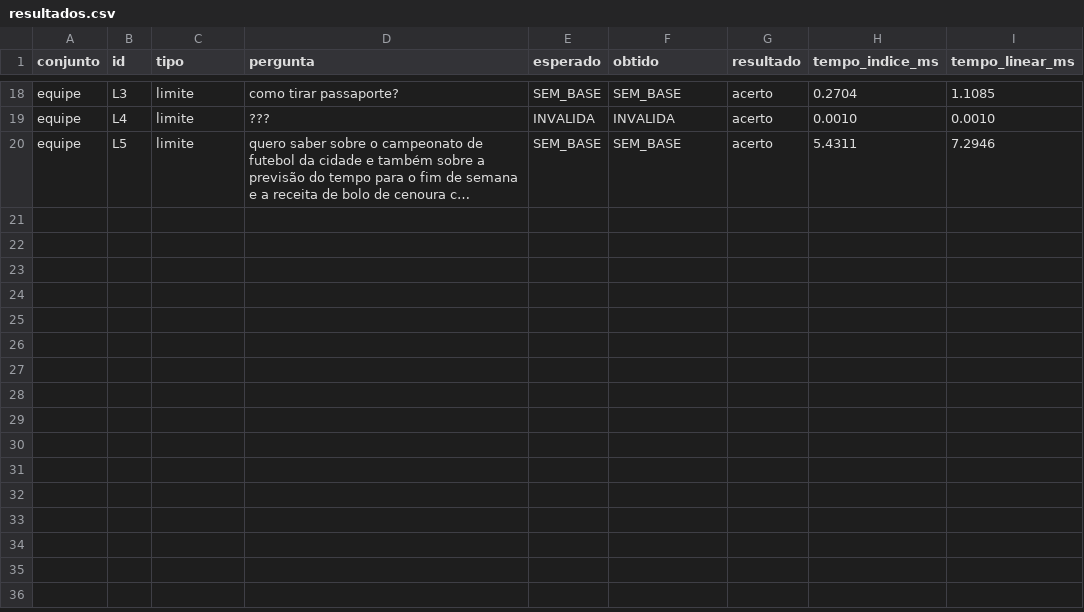
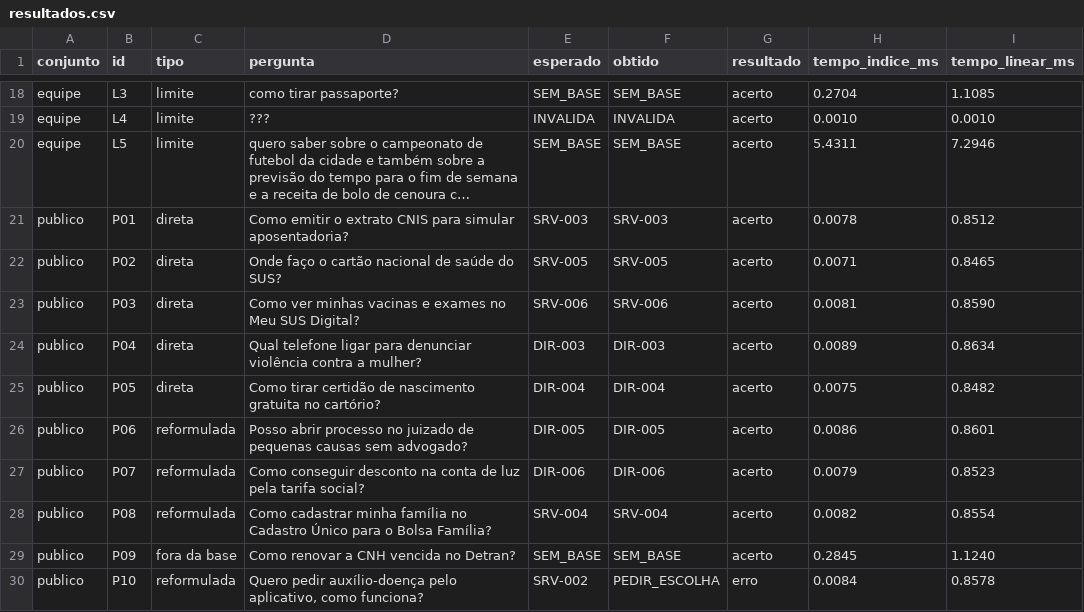
Before and after one commit to JFrois/GlobalSolution_CitizenTech, a CSV file: testes/resultados.csv, drawn as a sheet; only a part is shown, gaps mark what is left out; long unchanged cells end in …; the diff names each change by its address in the sheet, - before the commit and + after, or states it on an @@ line.

```diff
--- a/testes/resultados.csv
+++ b/testes/resultados.csv
+row 21: publico | P01 | direta | Como emitir o extrato CNIS para simular aposentadoria? | SRV-003 | SRV-003 | acerto | 0.0078 | 0.8512
+row 22: publico | P02 | direta | Onde faço o cartão nacional de saúde do SUS? | SRV-005 | SRV-005 | acerto | 0.0071 | 0.8465
+row 23: publico | P03 | direta | Como ver minhas vacinas e exames no Meu SUS Digital? | SRV-006 | SRV-006 | acerto | 0.0081 | 0.8590
+row 24: publico | P04 | direta | Qual telefone ligar para denunciar violência contra a mulher? | DIR-003 | DIR-003 | acerto | 0.0089 | 0.8634
+row 25: publico | P05 | direta | Como tirar certidão de nascimento gratuita no cartório? | DIR-004 | DIR-004 | acerto | 0.0075 | 0.8482
+row 26: publico | P06 | reformulada | Posso abrir processo no juizado de pequenas causas sem advogado? | DIR-005 | DIR-005 | acerto | 0.0086 | 0.8601
+row 27: publico | P07 | reformulada | Como conseguir desconto na conta de luz pela tarifa social? | DIR-006 | DIR-006 | acerto | 0.0079 | 0.8523
+row 28: publico | P08 | reformulada | Como cadastrar minha família no Cadastro Único para o Bolsa Família? | SRV-004 | SRV-004 | acerto | 0.0082 | 0.8554
+row 29: publico | P09 | fora da base | Como renovar a CNH vencida no Detran? | SEM_BASE | SEM_BASE | acerto | 0.2845 | 1.1240
+row 30: publico | P10 | reformulada | Quero pedir auxílio-doença pelo aplicativo, como funciona? | SRV-002 | PEDIR_ESCOLHA | erro | 0.0084 | 0.8578
```
Also changed, not shown: testes/comparacao_modelos.csv, 10 other files.
